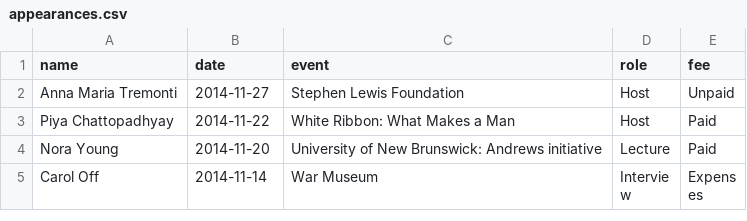
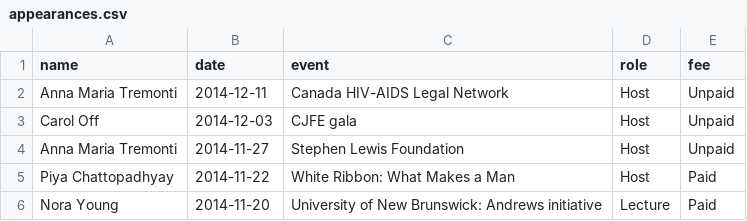
Before and after one commit to wdenton/cbcappearances, a CSV file: appearances.csv, drawn as a sheet; only a part is shown; the shorter side is filled out with more unchanged rows; the diff covers the shown part only.

```diff
--- a/appearances.csv
+++ b/appearances.csv
@@ -1,2 +1,4 @@
 name,date,event,role,fee
+Anna Maria Tremonti,2014-12-11,Canada HIV-AIDS Legal Network,Host,Unpaid
+Carol Off,2014-12-03,CJFE gala,Host,Unpaid
 Anna Maria Tremonti,2014-11-27,Stephen Lewis Foundation,Host,Unpaid
```
Also changed, not shown: 30 added rows elsewhere in this file.
